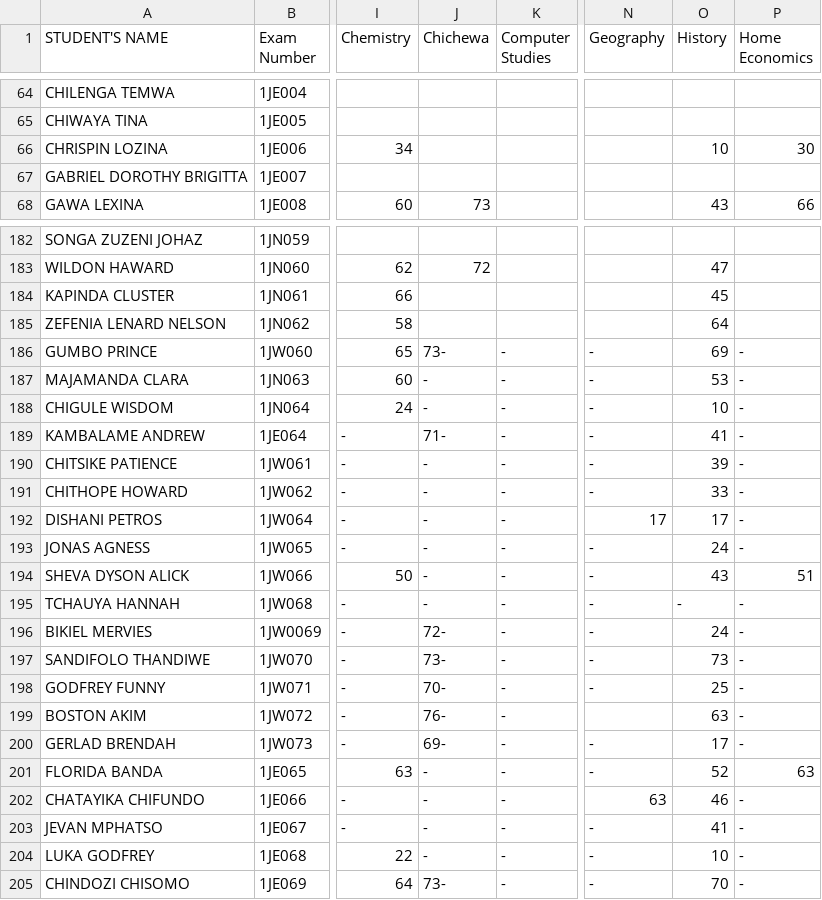
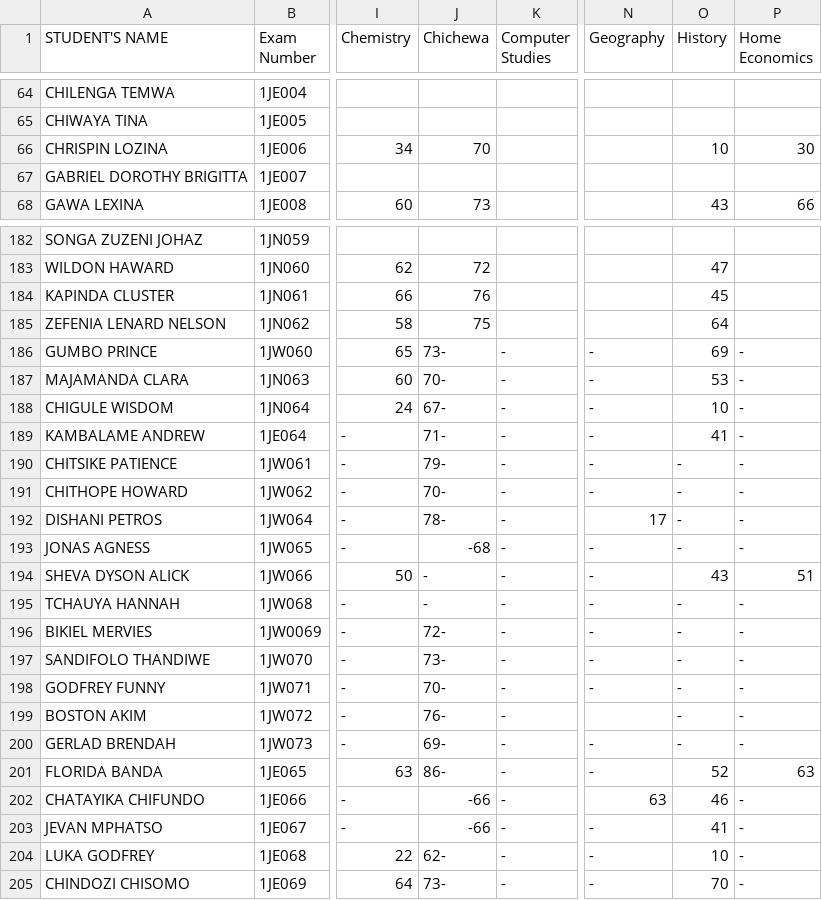
Before and after one commit to enitac/n, a CSV file: form1.csv, drawn as a sheet; only a part is shown, gaps mark what is left out; the diff covers the shown part only; the diff names each change by its address in the sheet, - before the commit and + after, or states it on an @@ line.

Commit message:
Update: form1 - Chichewa (4/22/2026, 10:22:22 AM)

```diff
--- a/form1.csv
+++ b/form1.csv
-J66 (Chichewa): (empty)
+J66 (Chichewa): 70
-J184 (Chichewa): (empty)
+J184 (Chichewa): 76
-J185 (Chichewa): (empty)
+J185 (Chichewa): 75
-J187 (Chichewa): -
+J187 (Chichewa): 70-
-J188 (Chichewa): -
+J188 (Chichewa): 67-
-J190 (Chichewa): -
+J190 (Chichewa): 79-
-O190 (History): 39
+O190 (History): -
-J191 (Chichewa): -
+J191 (Chichewa): 70-
-O191 (History): 33
+O191 (History): -
-J192 (Chichewa): -
+J192 (Chichewa): 78-
-O192 (History): 17
+O192 (History): -
-J193 (Chichewa): -
+J193 (Chichewa): -68
-O193 (History): 24
+O193 (History): -
-O196 (History): 24
+O196 (History): -
-O197 (History): 73
+O197 (History): -
-O198 (History): 25
+O198 (History): -
-O199 (History): 63
+O199 (History): -
-O200 (History): 17
+O200 (History): -
-J201 (Chichewa): -
+J201 (Chichewa): 86-
-J202:J203 (Chichewa): -
+J202:J203 (Chichewa): -66
-J204 (Chichewa): -
+J204 (Chichewa): 62-
```
Also changed, not shown: 57 edited cells elsewhere in this file.
